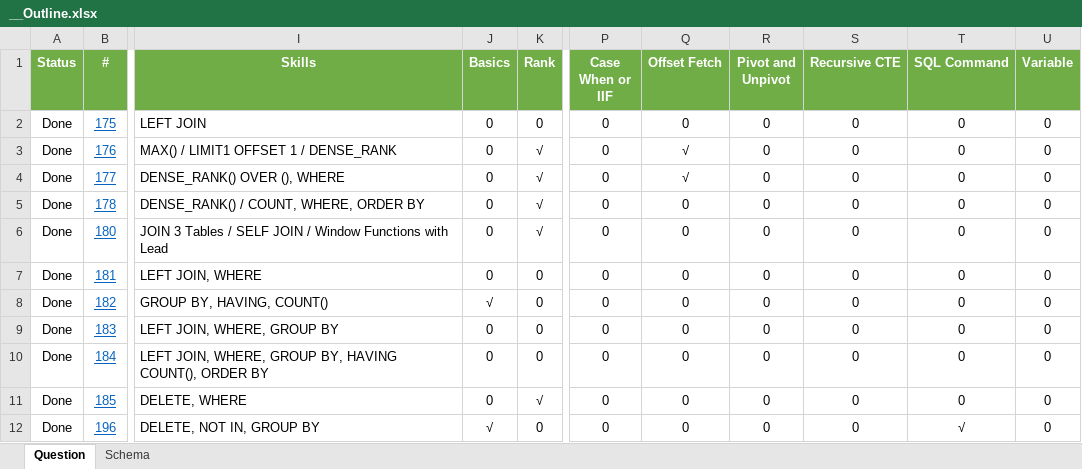
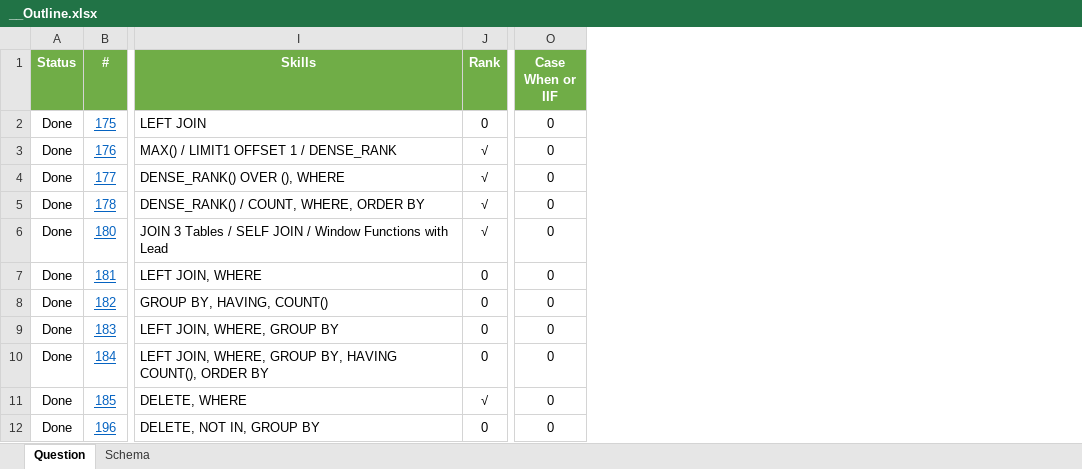
Before and after one commit to empfudata/LeetCode-SQL-Practice, an Excel workbook: __Outline.xlsx, sheet Question, drawn as a sheet; only a part is shown, gaps mark what is left out; values as stored, in another font and other column widths than the file's, no borders; table styles not drawn; the diff names each change by its address in the sheet, - before the commit and + after, or states it on an @@ line.

```diff
--- a/__Outline.xlsx (sheet Question)
+++ b/__Outline.xlsx (sheet Question)
-column J (Basics), rows 2-12: 0 | 0 | 0 | 0 | 0 | 0 | √ | 0 | 0 | 0 | √
-column Q (Offset Fetch), rows 2-12: 0 | √ | √ | 0 | 0 | 0 | 0 | 0 | 0 | 0 | 0
-column R (Pivot and Unpivot), rows 2-12: all 0
-column S (Recursive CTE), rows 2-12: all 0
-column T (SQL Command), rows 2-12: 0 | 0 | 0 | 0 | 0 | 0 | 0 | 0 | 0 | 0 | √
-column U (Variable), rows 2-12: all 0
```
Also changed, not shown: 1 other file.
